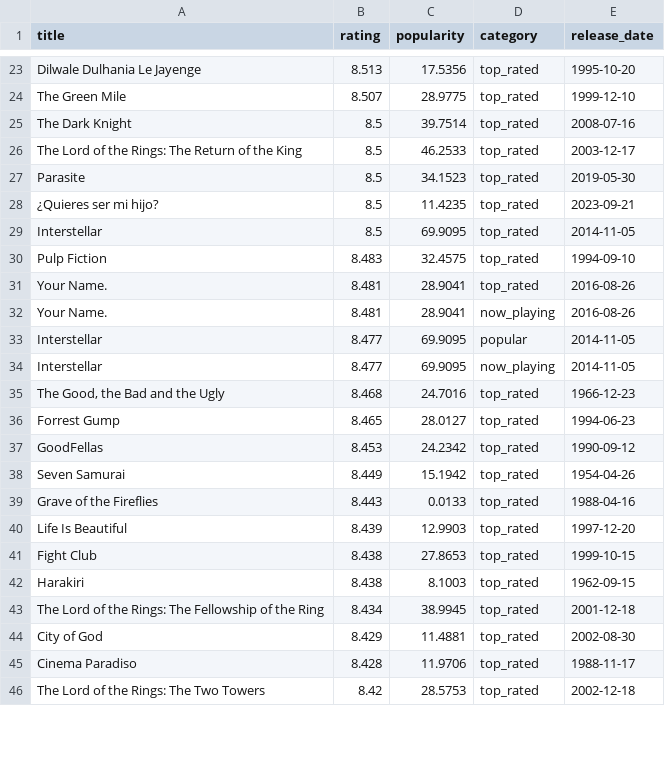
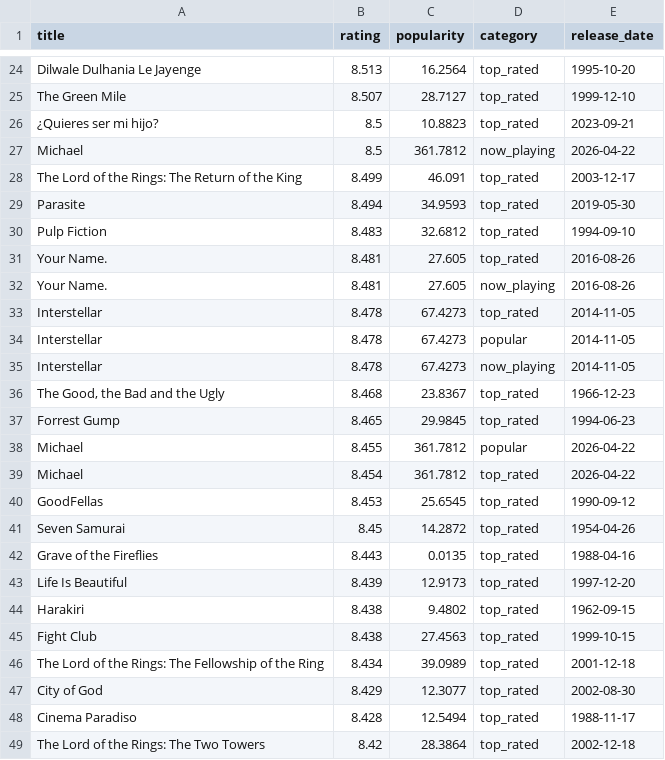
Before and after one commit to KOD-0101/movie-api-automation, a CSV file: top_movies.csv, drawn as a sheet; only a part is shown, gaps mark what is left out; removed rows and columns are numbered as before the commit, all else as after; the diff covers the shown part only; the diff names each change by its address in the sheet, - before the commit and + after, or states it on an @@ line.

```diff
--- a/top_movies.csv
+++ b/top_movies.csv
-C24 (popularity): 17.5356
+C24 (popularity): 16.2564
-C25 (popularity): 28.9775
+C25 (popularity): 28.7127
-row 25: The Dark Knight | 8.5 | 39.7514 | top_rated | 2008-07-16
+row 26: ¿Quieres ser mi hijo? | 8.5 | 10.8823 | top_rated | 2023-09-21
+row 27: Michael | 8.5 | 361.7812 | now_playing | 2026-04-22
-B28 (rating): 8.5
+B28 (rating): 8.499
-C28 (popularity): 46.2533
+C28 (popularity): 46.091
-B29 (rating): 8.5
+B29 (rating): 8.494
-C29 (popularity): 34.1523
+C29 (popularity): 34.9593
-row 28: ¿Quieres ser mi hijo? | 8.5 | 11.4235 | top_rated | 2023-09-21
-row 29: Interstellar | 8.5 | 69.9095 | top_rated | 2014-11-05
-C30 (popularity): 32.4575
+C30 (popularity): 32.6812
-C31:C32 (popularity): 28.9041
+C31:C32 (popularity): 27.605
+row 33: Interstellar | 8.478 | 67.4273 | top_rated | 2014-11-05
-B34:B35 (rating): 8.477
+B34:B35 (rating): 8.478
-C34:C35 (popularity): 69.9095
+C34:C35 (popularity): 67.4273
-C36 (popularity): 24.7016
+C36 (popularity): 23.8367
-C37 (popularity): 28.0127
+C37 (popularity): 29.9845
+row 38: Michael | 8.455 | 361.7812 | popular | 2026-04-22
+row 39: Michael | 8.454 | 361.7812 | top_rated | 2026-04-22
-C40 (popularity): 24.2342
+C40 (popularity): 25.6545
-B41 (rating): 8.449
+B41 (rating): 8.45
-C41 (popularity): 15.1942
+C41 (popularity): 14.2872
-C42 (popularity): 0.0133
+C42 (popularity): 0.0135
-C43 (popularity): 12.9903
+C43 (popularity): 12.9173
-row 41: Fight Club | 8.438 | 27.8653 | top_rated | 1999-10-15
-C44 (popularity): 8.1003
+C44 (popularity): 9.4802
+row 45: Fight Club | 8.438 | 27.4563 | top_rated | 1999-10-15
-C46 (popularity): 38.9945
+C46 (popularity): 39.0989
-C47 (popularity): 11.4881
+C47 (popularity): 12.3077
-C48 (popularity): 11.9706
+C48 (popularity): 12.5494
-C49 (popularity): 28.5753
+C49 (popularity): 28.3864
```
Also changed, not shown: 7 added rows, 9 removed rows and 24 edited cells elsewhere in this file, 1 other file.
